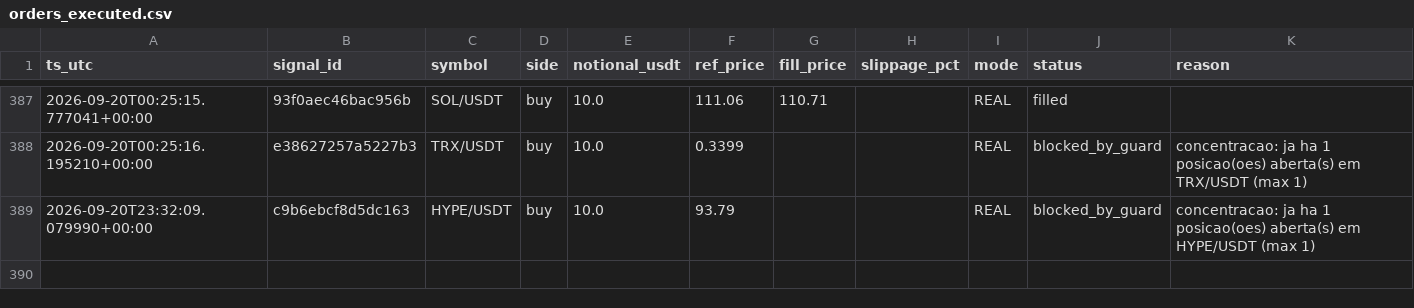
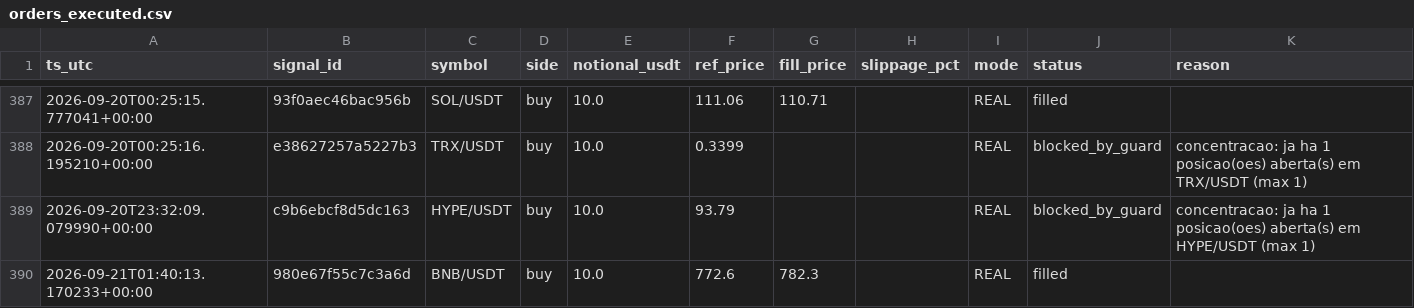
Before and after one commit to neliocastro/crypto-signal-bot, a CSV file: state/orders_executed.csv, drawn as a sheet; only a part is shown, gaps mark what is left out; the diff names each change by its address in the sheet, - before the commit and + after, or states it on an @@ line.

```diff
--- a/state/orders_executed.csv
+++ b/state/orders_executed.csv
+row 390: 2026-09-21T01:40:13.170233+00:00 | 980e67f55c7c3a6d | BNB/USDT | buy | 10.0 | 772.6 | 782.3 |  | REAL | filled
```
Also changed, not shown: 5 other files.
